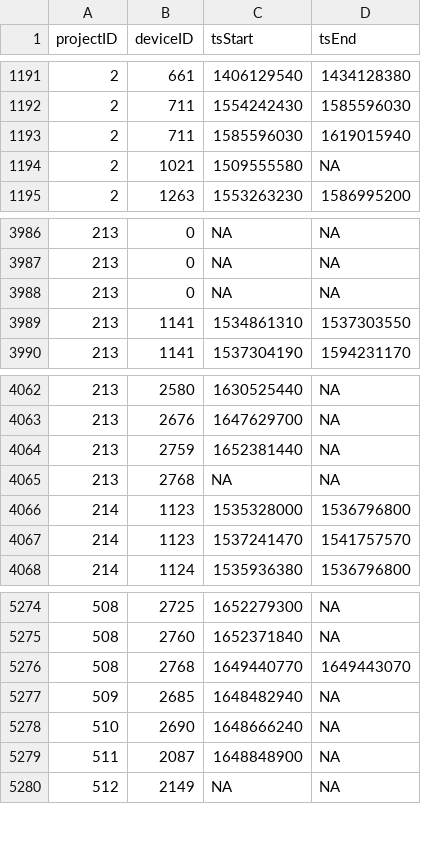
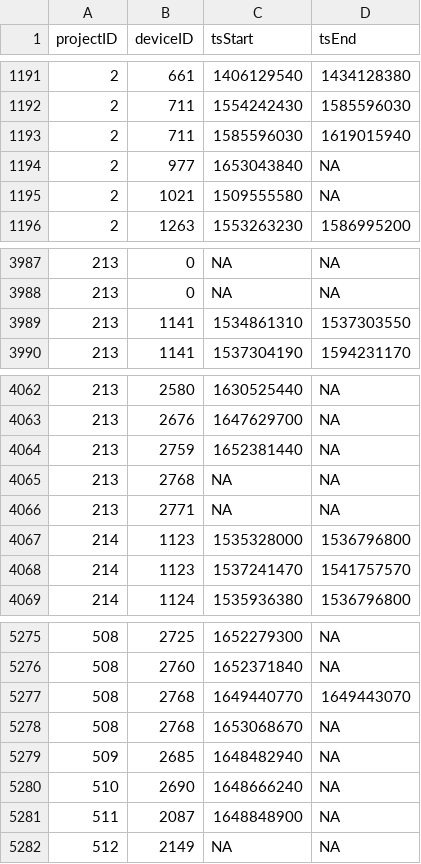
Before and after one commit to MotusWTS/motus-metadata-history, a CSV file: receiver_deployments.csv, drawn as a sheet; only a part is shown, gaps mark what is left out.

```diff
--- a/receiver_deployments.csv
+++ b/receiver_deployments.csv
@@ -1193,2 +1193,3 @@
 2,711,1585596030,1619015940
+2,977,1653043840,NA
 2,1021,1509555580,NA
@@ -3987,3 +3988,2 @@
 213,0,NA,NA
-213,0,NA,NA
 213,1141,1534861310,1537303550
@@ -4065,2 +4065,3 @@
 213,2768,NA,NA
+213,2771,NA,NA
 214,1123,1535328000,1536796800
@@ -5276,2 +5277,3 @@
 508,2768,1649440770,1649443070
+508,2768,1653068670,NA
 509,2685,1648482940,NA
```
Also changed, not shown: 2 other files.
